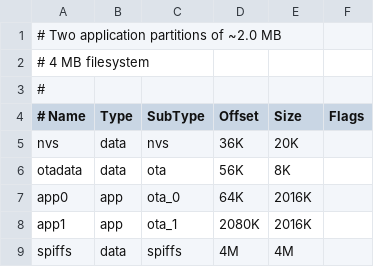
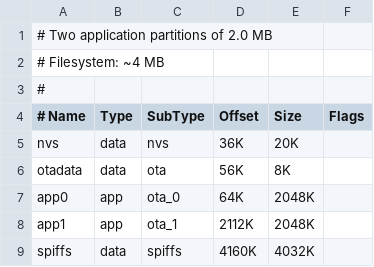
Before and after one commit to HASwitchPlate/openHASP, a CSV file: user_setups/esp32/partitions_8MB.csv, drawn as a sheet.

```diff
--- a/user_setups/esp32/partitions_8MB.csv
+++ b/user_setups/esp32/partitions_8MB.csv
@@ -1,3 +1,3 @@
-# Two application partitions of ~2.0 MB
-# 4 MB filesystem
+# Two application partitions of 2.0 MB
+# Filesystem: ~4 MB
 #
@@ -6,4 +6,4 @@ nvs,      data, nvs,     36K,   20K,
 otadata,  data, ota,     56K,   8K,
-app0,     app,  ota_0,   64K,   2016K,
-app1,     app,  ota_1,   2080K, 2016K,
-spiffs,   data, spiffs,  4M,    4M,
+app0,     app,  ota_0,   64K,   2048K,
+app1,     app,  ota_1,   2112K, 2048K,
+spiffs,   data, spiffs,  4160K, 4032K,
```
Also changed, not shown: user_setups/esp32/partitions_16MB.csv, user_setups/esp32/partitions_32MB.csv.
